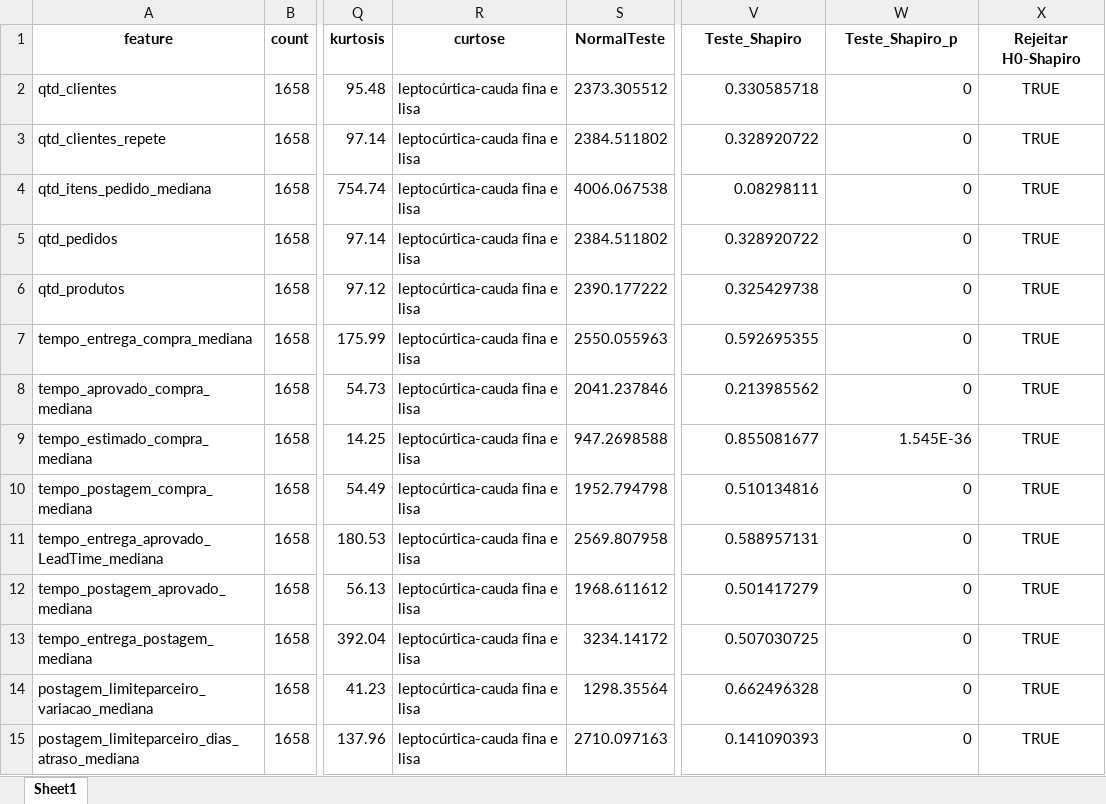
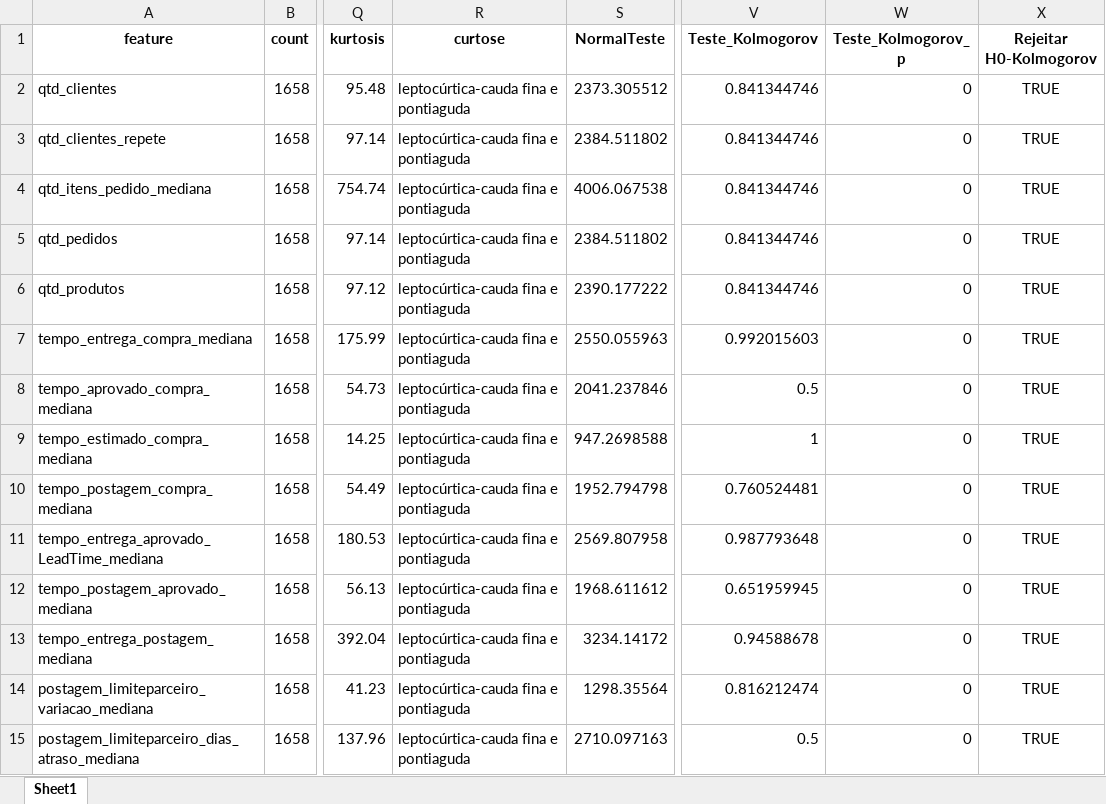
Before and after one commit to Alexandre-316/Projeto_Ciencia_de_Dados, an Excel workbook: Template/02_Analise_e_Exploracao_df_estat_discretas.xlsx, sheet Sheet1, drawn as a sheet; only a part is shown, gaps mark what is left out; values as stored, in another font and other column widths than the file's, no borders; the diff covers the shown part only; the diff names each change by its address in the sheet, - before the commit and + after, or states it on an @@ line.

```diff
--- a/Template/02_Analise_e_Exploracao_df_estat_discretas.xlsx (sheet Sheet1)
+++ b/Template/02_Analise_e_Exploracao_df_estat_discretas.xlsx (sheet Sheet1)
-V1: Teste_Shapiro
+V1: Teste_Kolmogorov
-W1: Teste_Shapiro_p
+W1: Teste_Kolmogorov_p
-X1: Rejeitar H0-Shapiro
+X1: Rejeitar H0-Kolmogorov
-R2:R15 (curtose): leptocúrtica-cauda fina e lisa
+R2:R15 (curtose): leptocúrtica-cauda fina e pontiaguda
-V2 (Teste_Kolmogorov): 0.330585718
+V2 (Teste_Kolmogorov): 0.841344746
-V3 (Teste_Kolmogorov): 0.328920722
+V3 (Teste_Kolmogorov): 0.841344746
-V4 (Teste_Kolmogorov): 0.08298111
+V4 (Teste_Kolmogorov): 0.841344746
-V5 (Teste_Kolmogorov): 0.328920722
+V5 (Teste_Kolmogorov): 0.841344746
-V6 (Teste_Kolmogorov): 0.325429738
+V6 (Teste_Kolmogorov): 0.841344746
-V7 (Teste_Kolmogorov): 0.592695355
+V7 (Teste_Kolmogorov): 0.992015603
-V8 (Teste_Kolmogorov): 0.213985562
+V8 (Teste_Kolmogorov): 0.5
-V9 (Teste_Kolmogorov): 0.855081677
+V9 (Teste_Kolmogorov): 1
-W9 (Teste_Kolmogorov_p): 1.545E-36
+W9 (Teste_Kolmogorov_p): 0
-V10 (Teste_Kolmogorov): 0.510134816
+V10 (Teste_Kolmogorov): 0.760524481
-V11 (Teste_Kolmogorov): 0.588957131
+V11 (Teste_Kolmogorov): 0.987793648
-V12 (Teste_Kolmogorov): 0.501417279
+V12 (Teste_Kolmogorov): 0.651959945
-V13 (Teste_Kolmogorov): 0.507030725
+V13 (Teste_Kolmogorov): 0.94588678
-V14 (Teste_Kolmogorov): 0.662496328
+V14 (Teste_Kolmogorov): 0.816212474
-V15 (Teste_Kolmogorov): 0.141090393
+V15 (Teste_Kolmogorov): 0.5
```
Also changed, not shown: 14 added rows and 76 edited cells elsewhere in this sheet, Template/02_Analise_e_Exploracao_df_estat_categoricas.xlsx, Template/02_Analise_e_Exploracao_df_estat_continuas.xlsx, 25 other files.
